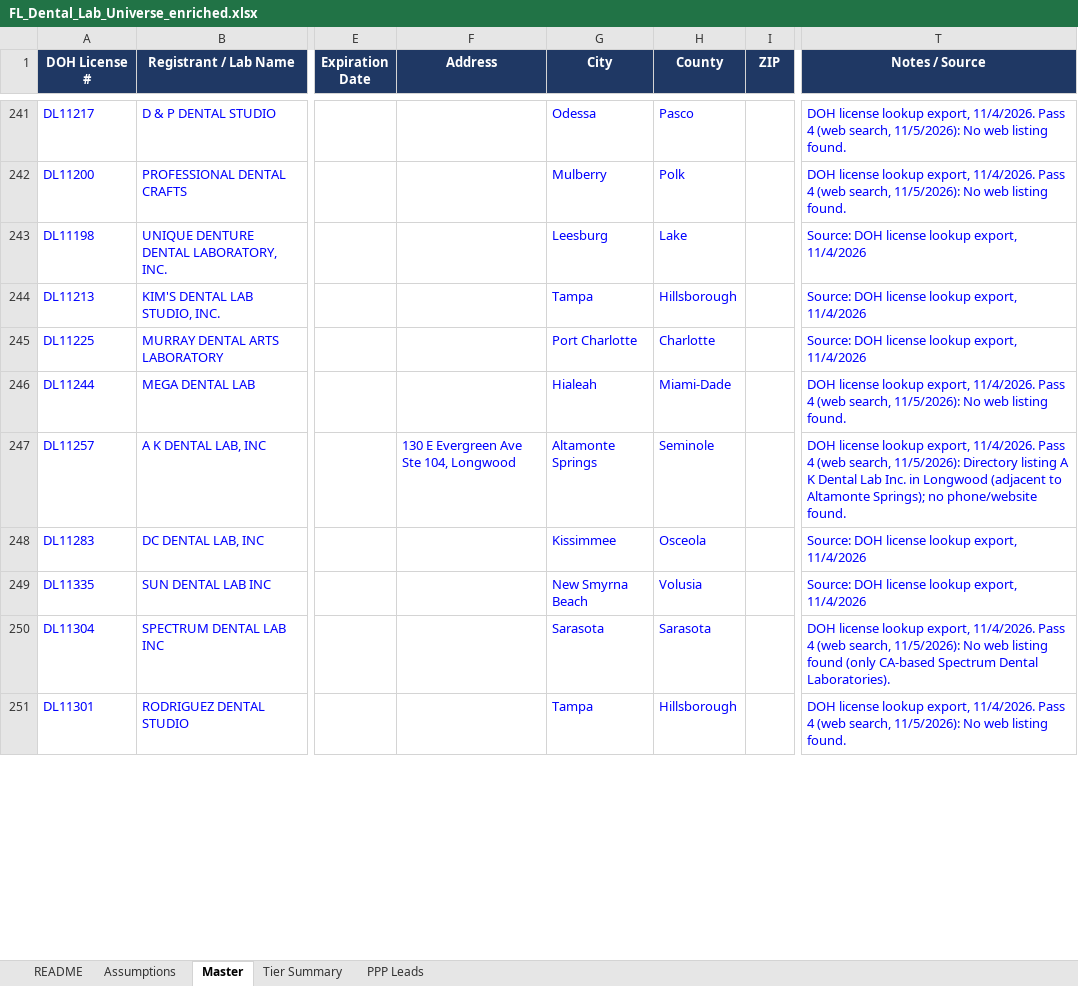
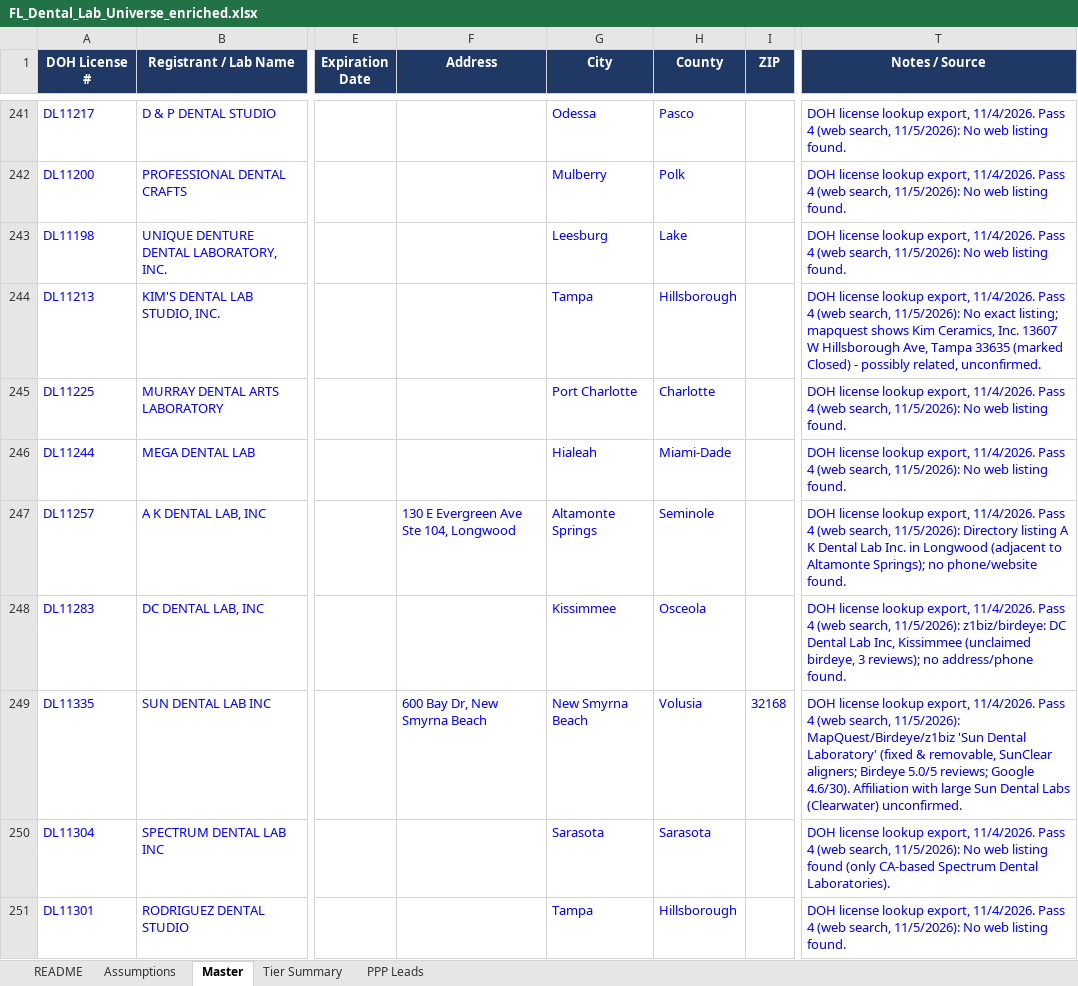
Before and after one commit to RahulSsharma72/CRM-Clean-Up, an Excel workbook: FL_Dental_Lab_Universe_enriched.xlsx, sheet Master, drawn as a sheet; only a part is shown, gaps mark what is left out; values as stored, in another font and other column widths than the file's, no borders; charts and pictures not drawn; the diff covers the shown part only; the diff names each change by its address in the sheet, - before the commit and + after, or states it on an @@ line.

```diff
--- a/FL_Dental_Lab_Universe_enriched.xlsx (sheet Master)
+++ b/FL_Dental_Lab_Universe_enriched.xlsx (sheet Master)
-T243 (Notes / Source): Source: DOH license lookup export, 11/4/2026
+T243 (Notes / Source): DOH license lookup export, 11/4/2026. Pass 4 (web search, 11/5/2026): No web listing found.
-T244 (Notes / Source): Source: DOH license lookup export, 11/4/2026
+T244 (Notes / Source): DOH license lookup export, 11/4/2026. Pass 4 (web search, 11/5/2026): No exact listing; mapquest shows Kim Ceramics, Inc. 13607 W Hillsborough Ave, Tampa 33635 (marked Closed) - possibly related, unconfirmed.
-T245 (Notes / Source): Source: DOH license lookup export, 11/4/2026
+T245 (Notes / Source): DOH license lookup export, 11/4/2026. Pass 4 (web search, 11/5/2026): No web listing found.
-T248 (Notes / Source): Source: DOH license lookup export, 11/4/2026
+T248 (Notes / Source): DOH license lookup export, 11/4/2026. Pass 4 (web search, 11/5/2026): z1biz/birdeye: DC Dental Lab Inc, Kissimmee (unclaimed birdeye, 3 reviews); no address/phone found.
-F249 (Address): (empty)
+F249 (Address): 600 Bay Dr, New Smyrna Beach
-I249 (ZIP): (empty)
+I249 (ZIP): 32168
-T249 (Notes / Source): Source: DOH license lookup export, 11/4/2026
+T249 (Notes / Source): DOH license lookup export, 11/4/2026. Pass 4 (web search, 11/5/2026): MapQuest/Birdeye/z1biz 'Sun Dental Laboratory' (fixed & removable, SunClear aligners; Birdeye 5.0/5 reviews; Google 4.6/30). Affiliation with large Sun Dental Labs (Clearwater) unconfirmed.
```
Also changed, not shown: 596 edited cells elsewhere in this sheet, sheet Tier Summary, sheet README.
